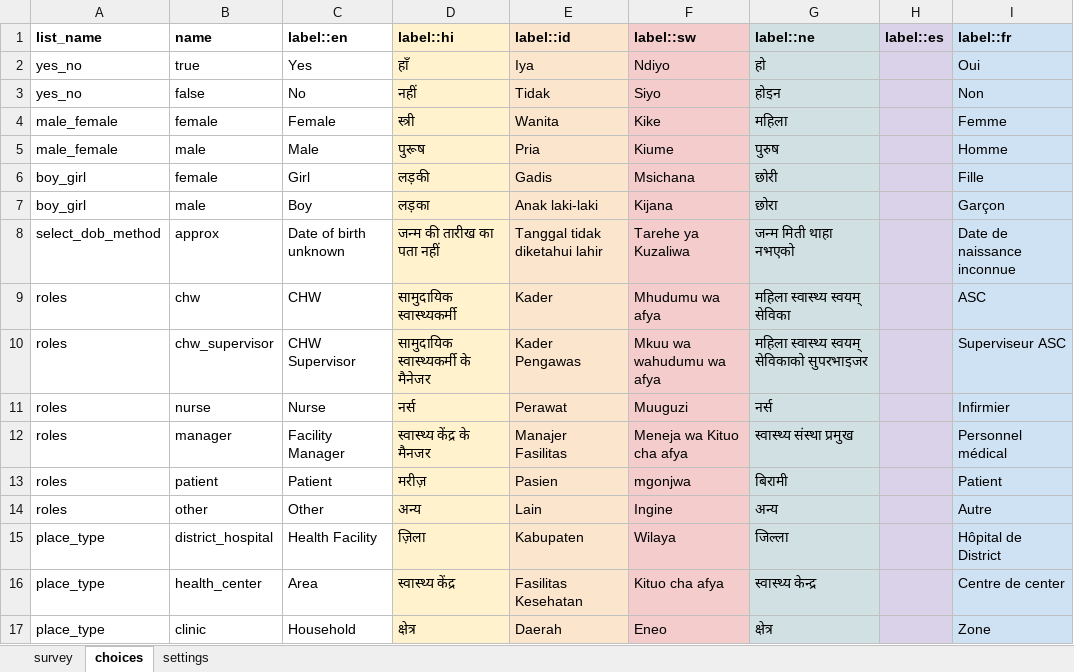
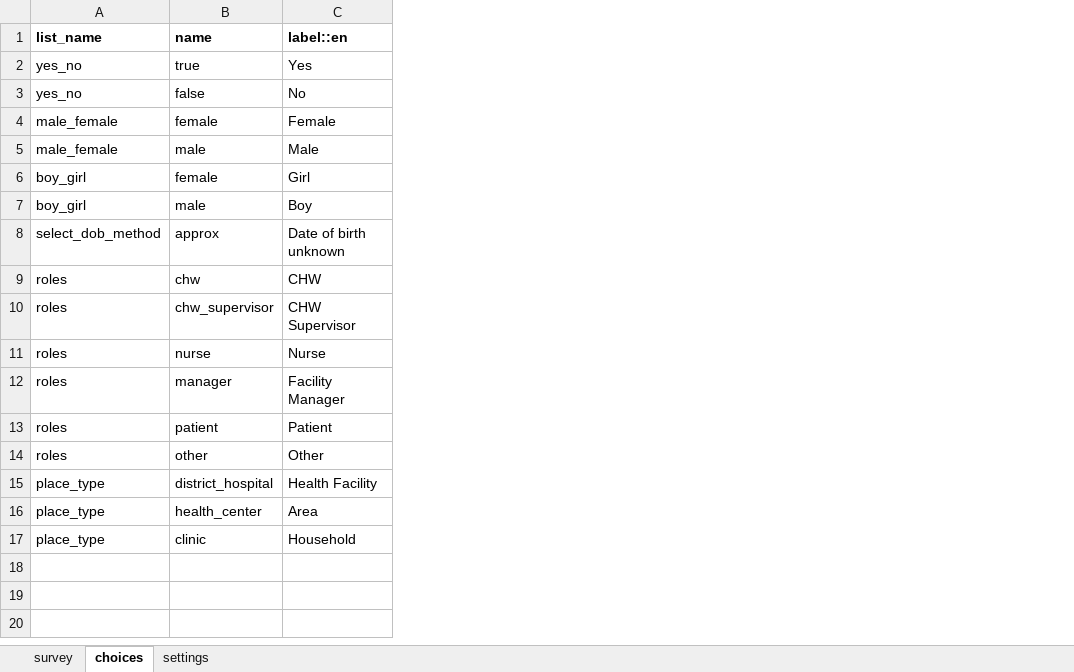
Before and after one commit to ronna/config-lgh, an Excel workbook: forms/contact/person-create.xlsx, sheet choices, drawn as a sheet; values as stored, in another font and other column widths than the file's, no borders; charts and pictures not drawn; the diff names each change by its address in the sheet, - before the commit and + after, or states it on an @@ line.

```diff
--- a/forms/contact/person-create.xlsx (sheet choices)
+++ b/forms/contact/person-create.xlsx (sheet choices)
-column D (label::hi), rows 2-17: हाँ | नहीं | स्त्री | पुरूष | लड़की | लड़का | जन्म की तारीख का पता नहीं | सामुदायिक स्वास्थ्यकर्मी | सामुदायिक स्वास्थ्यकर्मी के मैनेजर | नर्स | स्वास्थ्य केंद्र के मैनजर | मरीज़ | अन्य | ज़िला | स्वास्थ्य केंद्र | क्षेत्र
-column E (label::id), rows 2-17: Iya | Tidak | Wanita | Pria | Gadis | Anak laki-laki | Tanggal tidak diketahui lahir | Kader | Kader Pengawas | Perawat | Manajer Fasilitas | Pasien | Lain | Kabupaten | Fasilitas Kesehatan | Daerah
-column F (label::sw), rows 2-17: Ndiyo | Siyo | Kike | Kiume | Msichana | Kijana | Tarehe ya Kuzaliwa | Mhudumu wa afya | Mkuu wa wahudumu wa afya | Muuguzi | Meneja wa Kituo cha afya | mgonjwa | Ingine | Wilaya | Kituo cha afya | Eneo
-column G (label::ne), rows 2-17: हो | होइन | महिला | पुरुष | छोरी | छोरा | जन्म मिती थाहा नभएको | महिला स्वास्थ्य स्वयम् सेविका | महिला स्वास्थ्य स्वयम् सेविकाको सुपरभाइजर | नर्स | स्वास्थ्य संस्था प्रमुख | बिरामी | अन्य | जिल्ला | स्वास्थ्य केन्द्र | क्षेत्र
-column H (label::es), empty
-column I (label::fr), rows 2-17: Oui | Non | Femme | Homme | Fille | Garçon | Date de naissance inconnue | ASC | Superviseur ASC | Infirmier | Personnel médical | Patient | Autre | Hôpital de District | Centre de center | Zone
```
Also changed, not shown: sheet survey, sheet settings, charts or pictures, forms/contact/person-edit.xlsx.
